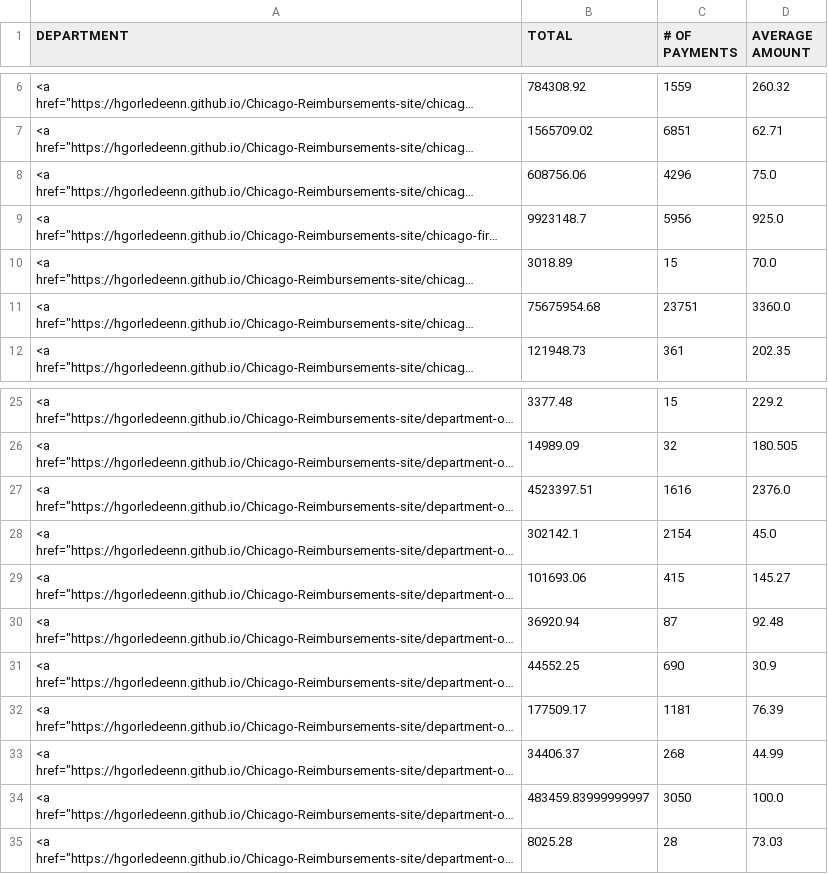
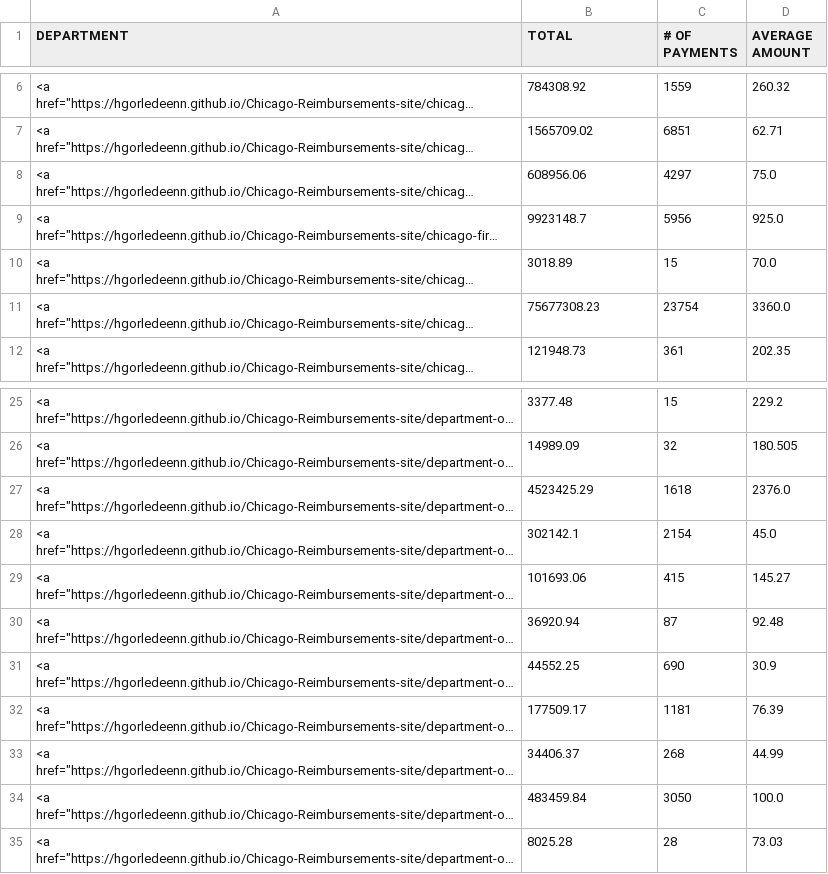
Before and after one commit to hgorledeenn/Chicago-Reimbursements-site, a CSV file: docs/by_department_summary.csv, drawn as a sheet; only a part is shown, gaps mark what is left out; long unchanged cells end in …; the diff names each change by its address in the sheet, - before the commit and + after, or states it on an @@ line.

```diff
--- a/docs/by_department_summary.csv
+++ b/docs/by_department_summary.csv
-B8 (TOTAL): 608756.06
+B8 (TOTAL): 608956.06
-C8 (# OF PAYMENTS): 4296
+C8 (# OF PAYMENTS): 4297
-B11 (TOTAL): 75675954.68
+B11 (TOTAL): 75677308.23
-C11 (# OF PAYMENTS): 23751
+C11 (# OF PAYMENTS): 23754
-B27 (TOTAL): 4523397.51
+B27 (TOTAL): 4523425.29
-C27 (# OF PAYMENTS): 1616
+C27 (# OF PAYMENTS): 1618
-B34 (TOTAL): 483459.83999999997
+B34 (TOTAL): 483459.84
```
Also changed, not shown: docs/dept-csvs/board-of-ethics.csv, docs/dept-csvs/chicago-animal-care-and-control.csv, 41 other files.
